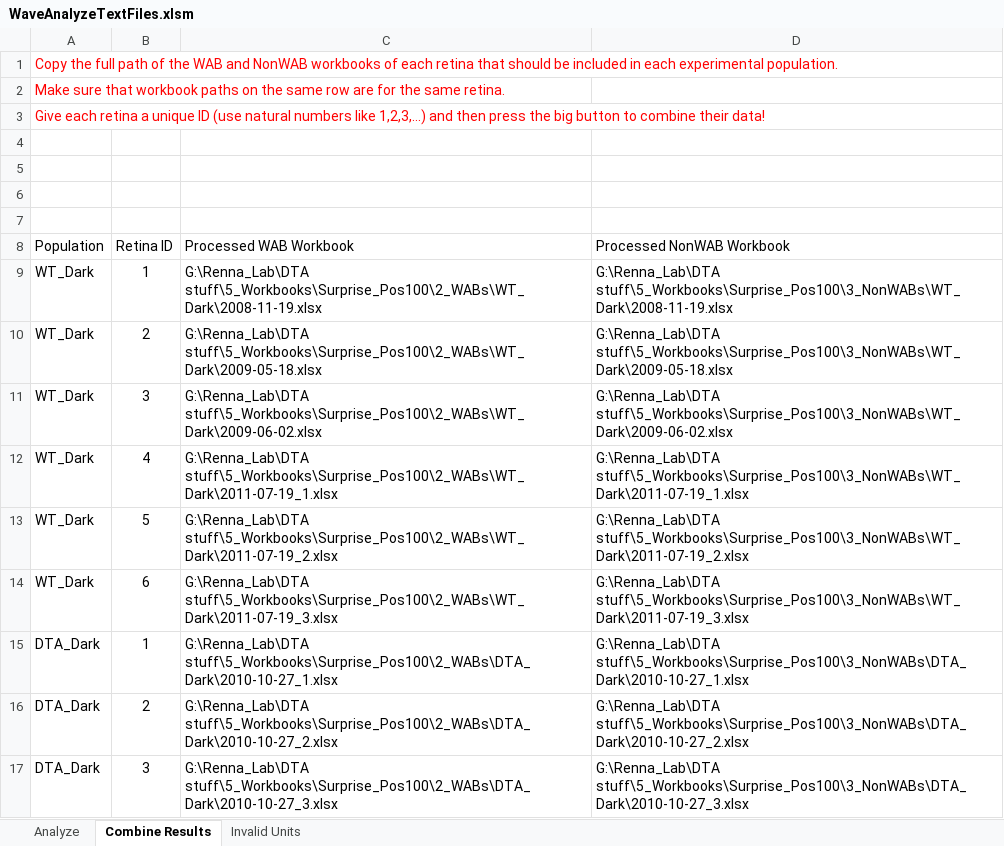
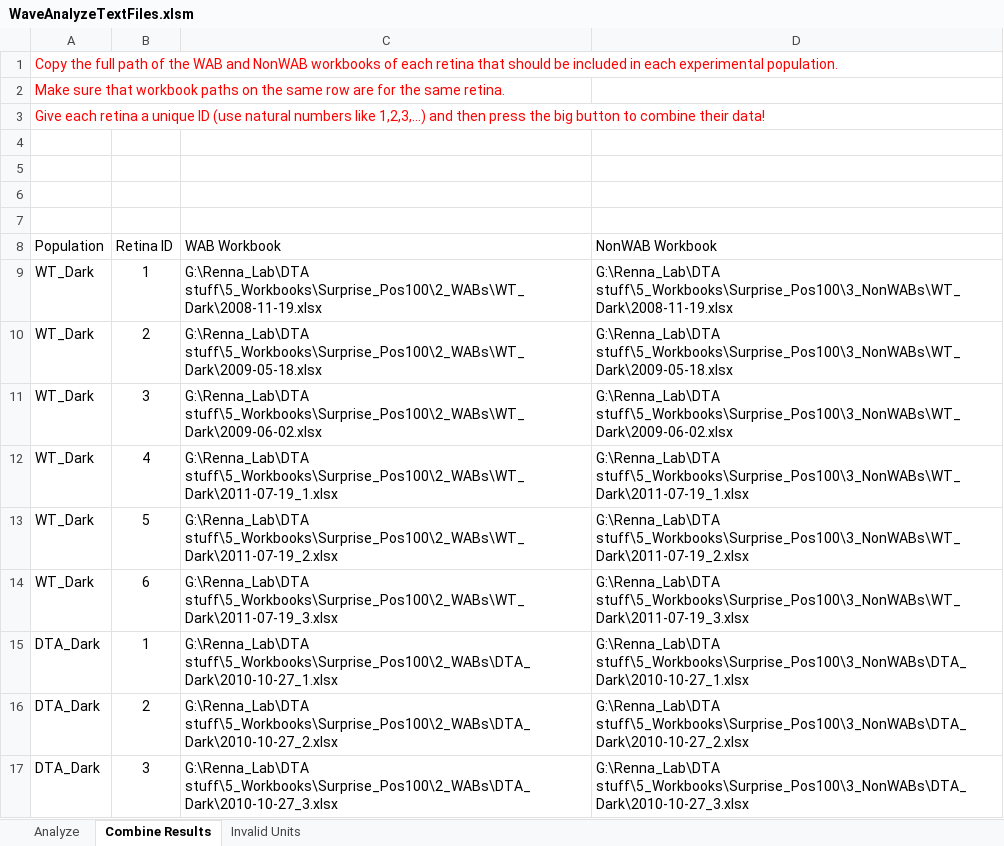
Before and after one commit to Rabadash8820/WaveAnalysisScripts, an Excel workbook: Old_Scripts/Excel_Macros/WaveAnalyzeTextFiles.xlsm, sheet Combine Results, drawn as a sheet; values as stored, in another font and other column widths than the file's, no borders; charts and pictures and table styles not drawn; the diff names each change by its address in the sheet, - before the commit and + after, or states it on an @@ line.

Commit message:
WIP: making it so WaveAnalyzeTextFiles can procedurally generate the results templates!

```diff
--- a/Old_Scripts/Excel_Macros/WaveAnalyzeTextFiles.xlsm (sheet Combine Results)
+++ b/Old_Scripts/Excel_Macros/WaveAnalyzeTextFiles.xlsm (sheet Combine Results)
-C8: Processed WAB Workbook
+C8: WAB Workbook
-D8: Processed NonWAB Workbook
+D8: NonWAB Workbook
```
Also changed, not shown: charts or pictures, Old_Scripts/Excel_Macros/DTA_Properties_Template.xlsm.
